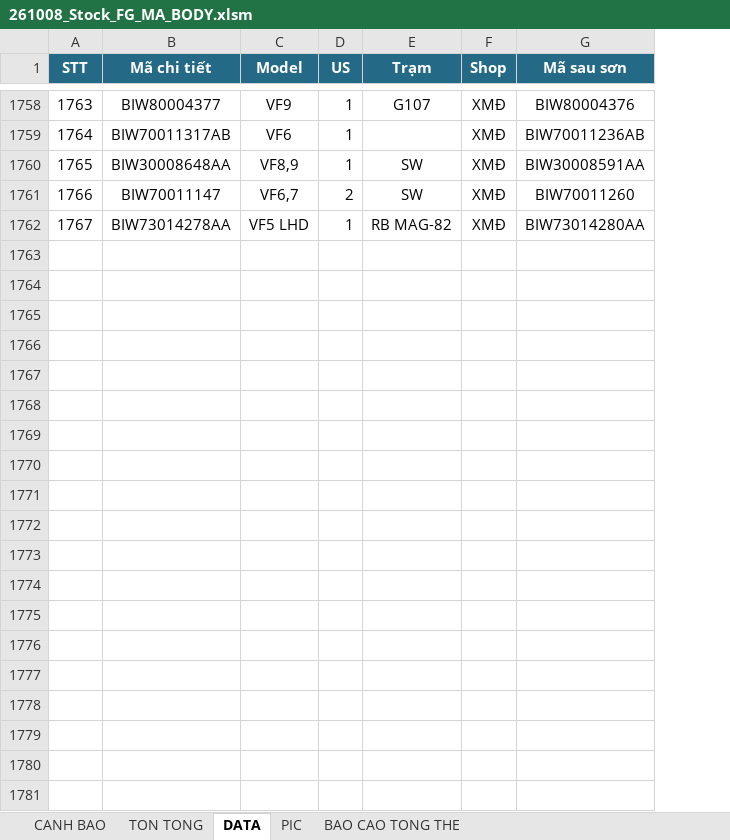
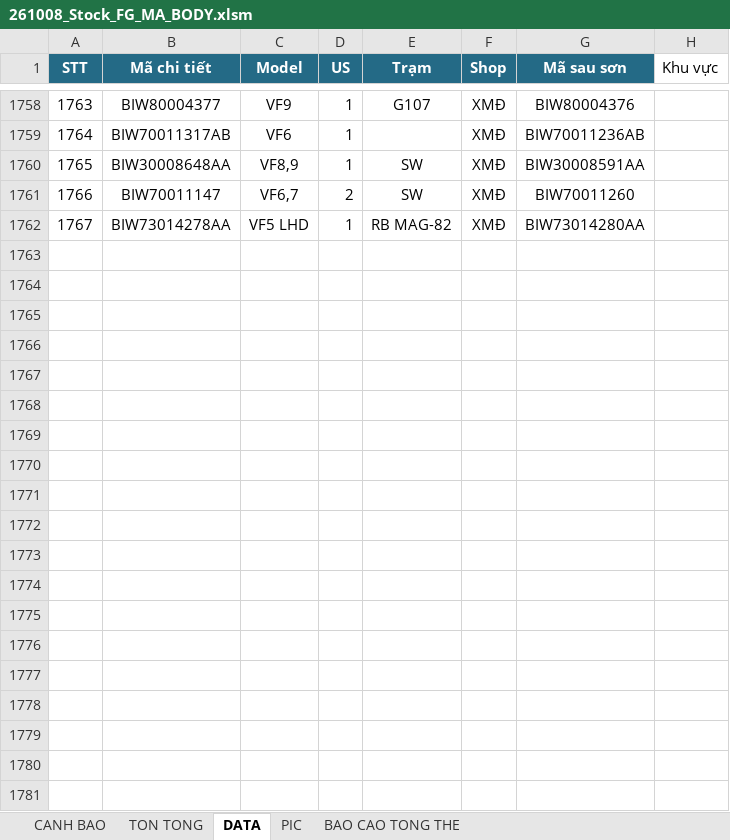
Before and after one commit to taikthp357-ctrl/production-tools, an Excel workbook: tools/sap-vba-tool/261008_Stock_FG_MA_BODY.xlsm, sheet DATA, drawn as a sheet; only a part is shown, gaps mark what is left out; values as stored, in another font and other column widths than the file's, no borders; the diff covers the shown part only; the diff names each change by its address in the sheet, - before the commit and + after, or states it on an @@ line.

```diff
--- a/tools/sap-vba-tool/261008_Stock_FG_MA_BODY.xlsm (sheet DATA)
+++ b/tools/sap-vba-tool/261008_Stock_FG_MA_BODY.xlsm (sheet DATA)
+column H (Khu vực), empty
+row 1763: (empty)
+row 1764: (empty)
+row 1765: (empty)
+row 1766: (empty)
+row 1767: (empty)
+row 1768: (empty)
+row 1769: (empty)
+row 1770: (empty)
+row 1771: (empty)
+row 1772: (empty)
+row 1773: (empty)
+row 1774: (empty)
+row 1775: (empty)
+row 1776: (empty)
+row 1777: (empty)
+row 1778: (empty)
+row 1779: (empty)
+row 1780: (empty)
+row 1781: (empty)
```
Also changed, not shown: 3225 added rows and 6 edited cells elsewhere in this sheet, sheet BAO CAO TONG THE, charts or pictures, tools/sap-vba-tool/261008_Stock_FG_MA_BODYY.xlsm, tools/stock-fg-ma-body/261008_Stock_FG_MA_BODY.xlsm, 21 other files.
